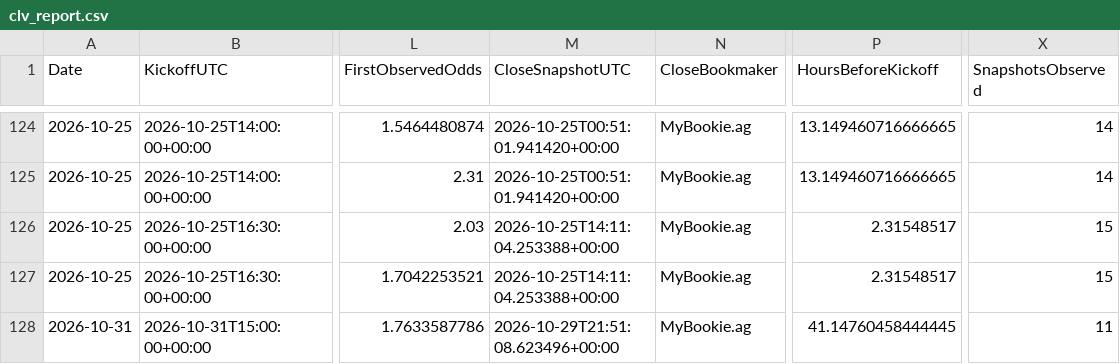
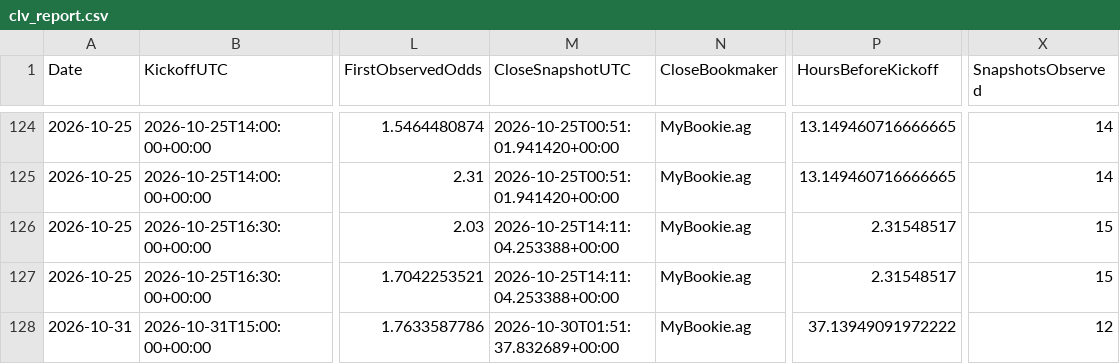
Before and after one commit to mkcesc1988/epl-prediction-engine, a CSV file: data/history/clv_report.csv, drawn as a sheet; only a part is shown, gaps mark what is left out; the diff names each change by its address in the sheet, - before the commit and + after, or states it on an @@ line.

```diff
--- a/data/history/clv_report.csv
+++ b/data/history/clv_report.csv
-M128 (CloseSnapshotUTC): 2026-10-29T21:51:08.623496+00:00
+M128 (CloseSnapshotUTC): 2026-10-30T01:51:37.832689+00:00
-P128 (HoursBeforeKickoff): 41.14760458444445
+P128 (HoursBeforeKickoff): 37.13949091972222
-X128 (SnapshotsObserved): 11
+X128 (SnapshotsObserved): 12
```
Also changed, not shown: data/processed/pre_kickoff_adjusted_latest.csv, data/processed/v2_shadow_predictions_latest.csv, 4 other files.
